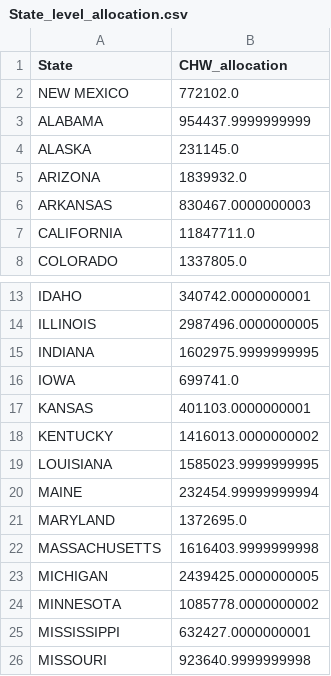
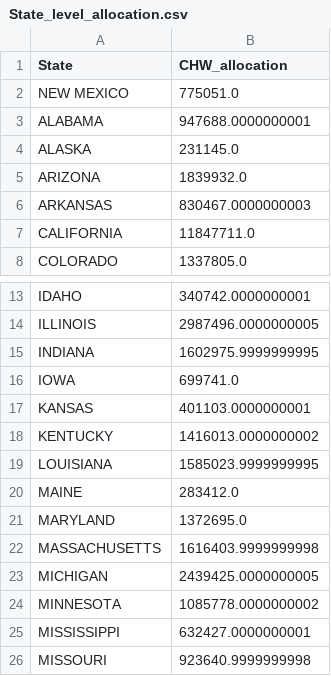
Before and after one commit to CenterForSpatialResearch/newpoliticsofcare_analysis, a CSV file: Output/State_level_allocation.csv, drawn as a sheet; only a part is shown, gaps mark what is left out.

```diff
--- a/Output/State_level_allocation.csv
+++ b/Output/State_level_allocation.csv
@@ -1,4 +1,4 @@
 State,CHW_allocation
-NEW MEXICO,772102.0
-ALABAMA,954437.9999999999
+NEW MEXICO,775051.0
+ALABAMA,947688.0000000001
 ALASKA,231145.0
@@ -19,3 +19,3 @@ KENTUCKY,1416013.0000000002
 LOUISIANA,1585023.9999999995
-MAINE,232454.99999999994
+MAINE,283412.0
 MARYLAND,1372695.0
```
Also changed, not shown: 3 other files.
